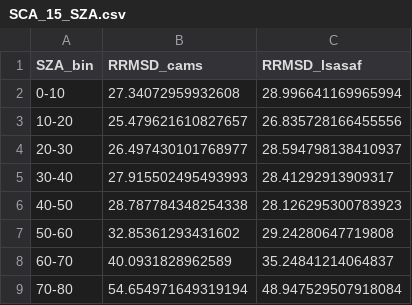
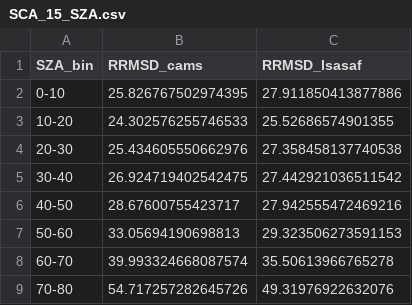
Before and after one commit to rdledesma/BenchMarkMeteo, a CSV file: SZA-15/SCA_15_SZA.csv, drawn as a sheet.

```diff
--- a/SZA-15/SCA_15_SZA.csv
+++ b/SZA-15/SCA_15_SZA.csv
@@ -1,9 +1,9 @@
 SZA_bin,RRMSD_cams,RRMSD_lsasaf
-0-10,27.34072959932608,28.996641169965994
-10-20,25.479621610827657,26.835728166455556
-20-30,26.497430101768977,28.594798138410937
-30-40,27.915502495493993,28.41292913909317
-40-50,28.787784348254338,28.126295300783923
-50-60,32.85361293431602,29.24280647719808
-60-70,40.0931828962589,35.24841214064837
-70-80,54.654971649319194,48.947529507918084
+0-10,25.826767502974395,27.911850413877886
+10-20,24.302576255746533,25.52686574901355
+20-30,25.434605550662976,27.358458137740538
+30-40,26.924719402542475,27.442921036511542
+40-50,28.67600755423717,27.942555472469216
+50-60,33.05694190698813,29.323506273591153
+60-70,39.993324668087574,35.50613966765278
+70-80,54.717257282645726,49.31976922632076
```
Also changed, not shown: SZA-60/SCA_60_SZA.csv, 9 other files.
